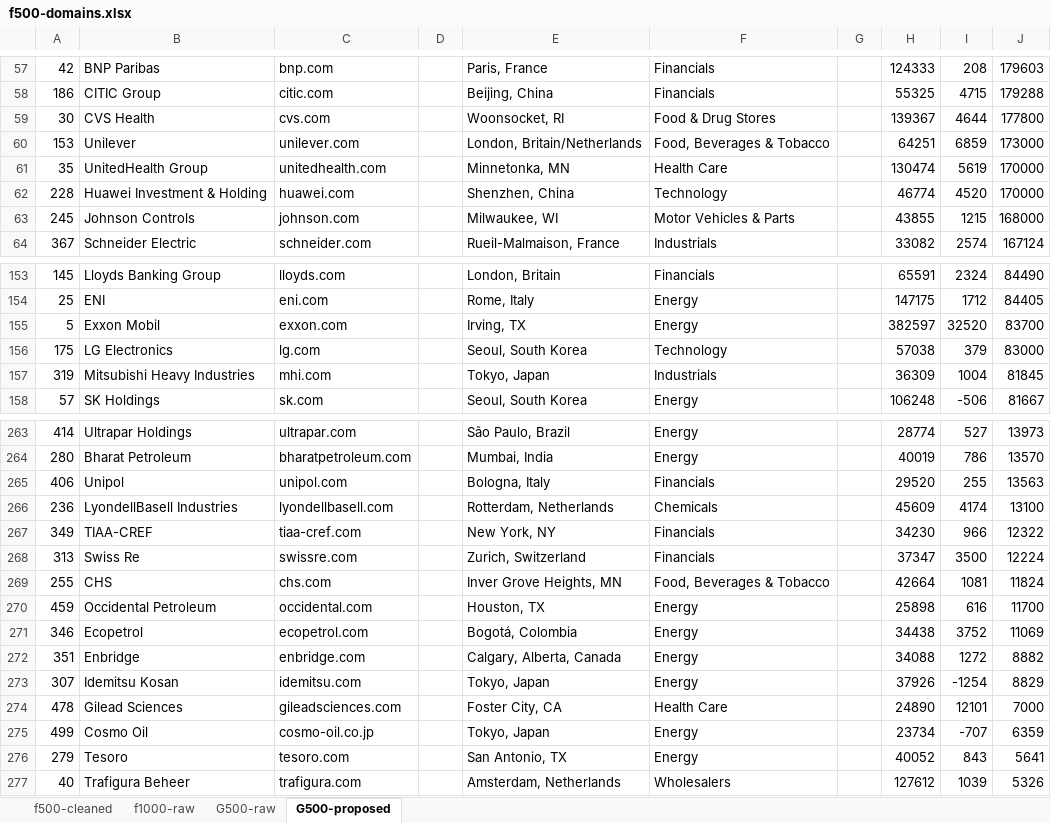
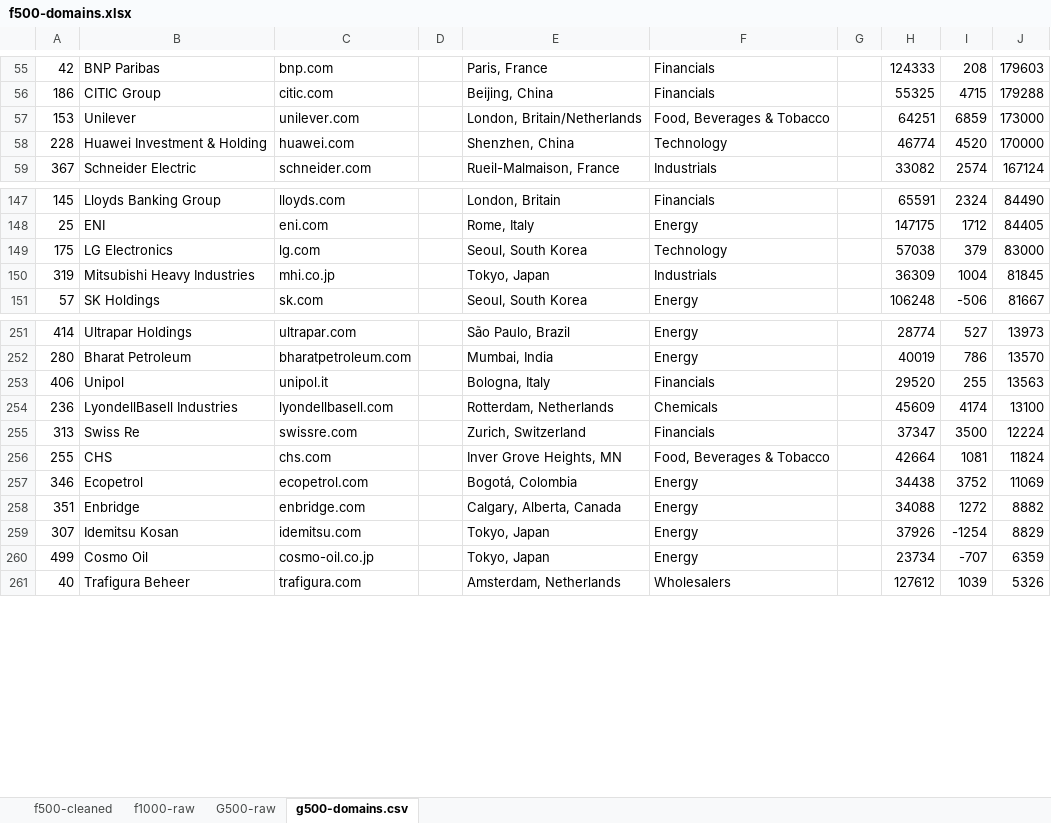
Before and after one commit to SpencerGreene/mx, an Excel workbook: f500-domains.xlsx, sheet g500-domains.csv, drawn as a sheet; only a part is shown, gaps mark what is left out; values as stored, in another font and other column widths than the file's, no borders; removed rows and columns are numbered as before the commit, all else as after; the diff covers the shown part only; the diff names each change by its address in the sheet, - before the commit and + after, or states it on an @@ line.

```diff
--- a/f500-domains.xlsx (sheet g500-domains.csv)
+++ b/f500-domains.xlsx (sheet g500-domains.csv)
-sheet tab: G500-proposed
+sheet tab: g500-domains.csv
-row 59: 30 | CVS Health | cvs.com |  | Woonsocket, RI | Food & Drug Stores |  | 139367 | 4644 | 177800
-row 61: 35 | UnitedHealth Group | unitedhealth.com |  | Minnetonka, MN | Health Care |  | 130474 | 5619 | 170000
-row 63: 245 | Johnson Controls | johnson.com |  | Milwaukee, WI | Motor Vehicles & Parts |  | 43855 | 1215 | 168000
-row 155: 5 | Exxon Mobil | exxon.com |  | Irving, TX | Energy |  | 382597 | 32520 | 83700
-C150: mhi.com
+C150: mhi.co.jp
-C253: unipol.com
+C253: unipol.it
-row 267: 349 | TIAA-CREF | tiaa-cref.com |  | New York, NY | Financials |  | 34230 | 966 | 12322
-row 270: 459 | Occidental Petroleum | occidental.com |  | Houston, TX | Energy |  | 25898 | 616 | 11700
-row 274: 478 | Gilead Sciences | gileadsciences.com |  | Foster City, CA | Health Care |  | 24890 | 12101 | 7000
-row 276: 279 | Tesoro | tesoro.com |  | San Antonio, TX | Energy |  | 40052 | 843 | 5641
```
Also changed, not shown: 8 removed rows and 21 edited cells elsewhere in this sheet, 2 other files.
